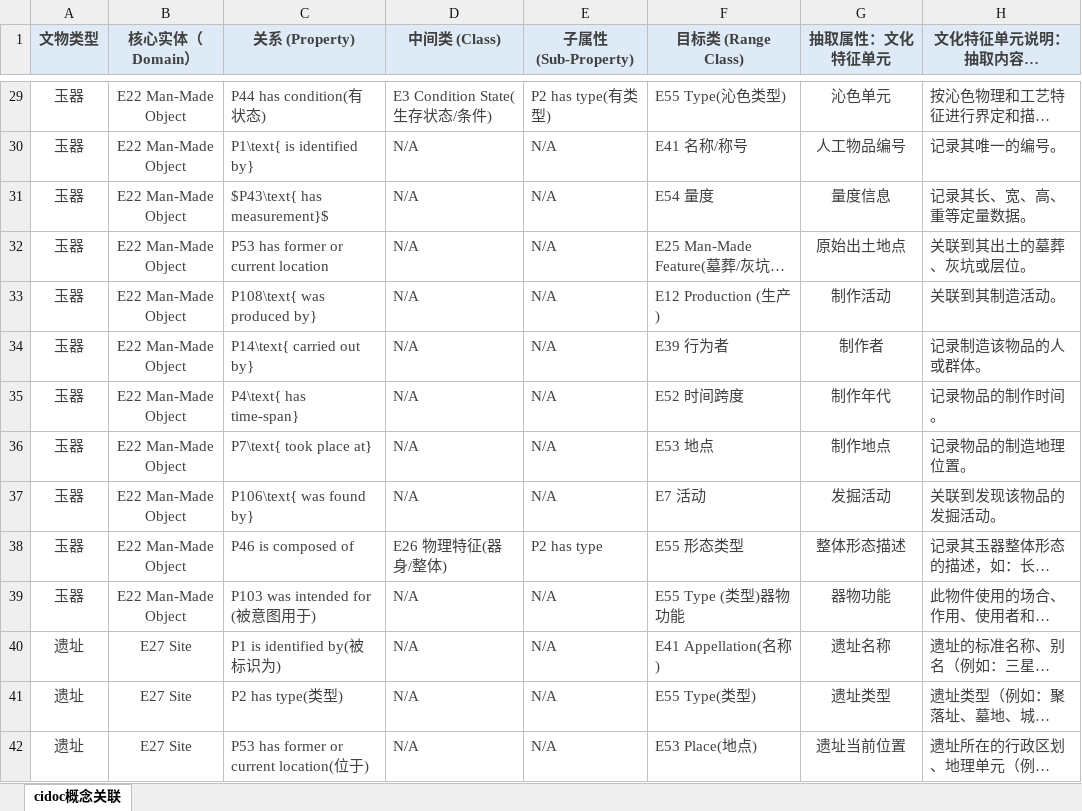
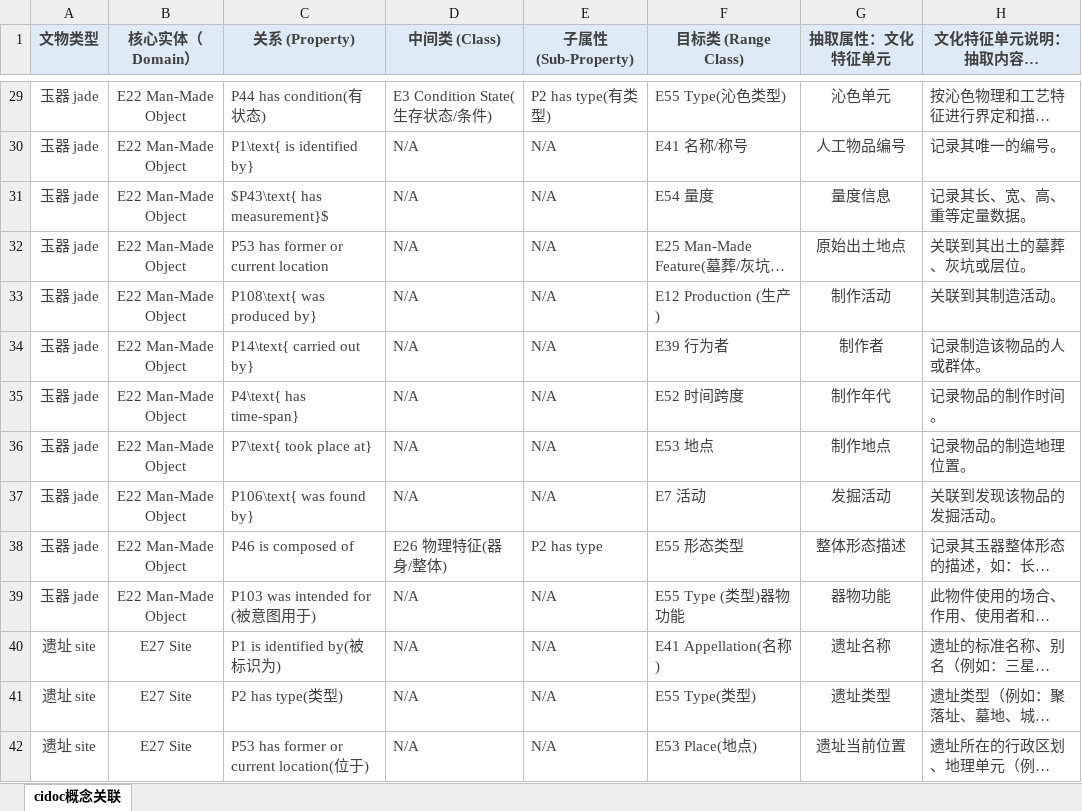
Before and after one commit to Rayz17/yuki-cidoc-proj, an Excel workbook: for-neo4j/cidoc-kg-def3.xlsx, sheet cidoc概念关联, drawn as a sheet; only a part is shown, gaps mark what is left out; long unchanged cells end in …; values as stored, in another font and other column widths than the file's, no borders; the diff covers the shown part only; the diff names each change by its address in the sheet, - before the commit and + after, or states it on an @@ line.

```diff
--- a/for-neo4j/cidoc-kg-def3.xlsx (sheet cidoc概念关联)
+++ b/for-neo4j/cidoc-kg-def3.xlsx (sheet cidoc概念关联)
-A29:A39 (文物类型): 玉器
+A29:A39 (文物类型): 玉器 jade
-A40:A42 (文物类型): 遗址
+A40:A42 (文物类型): 遗址 site
```
Also changed, not shown: 41 edited cells and cell formats elsewhere in this sheet, 22 other files.
